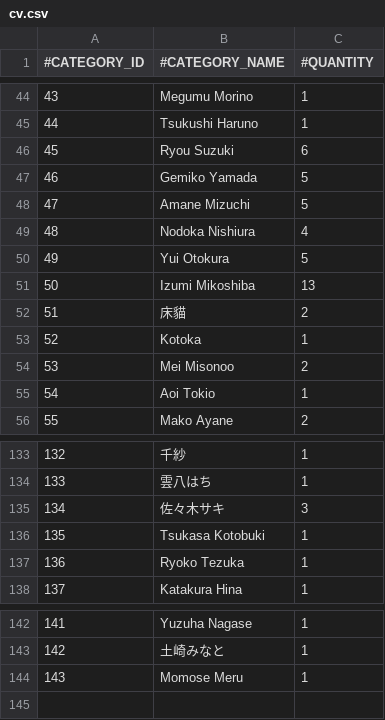
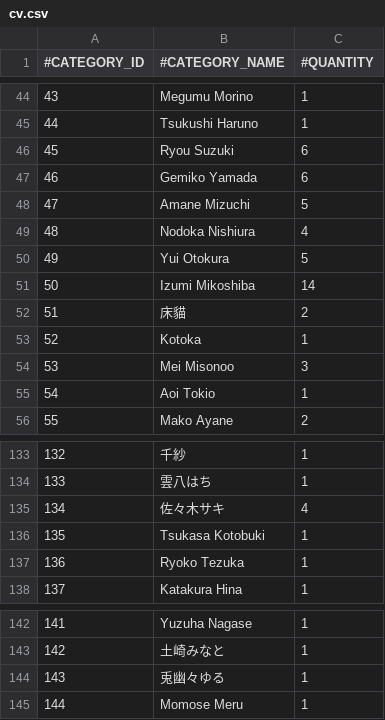
Before and after one commit to nguyenHoangDung0504/na-v3, a CSV file: @resources/databases/s1/cv.csv, drawn as a sheet; only a part is shown, gaps mark what is left out; addresses are those after the commit; the diff names each change by its address in the sheet, - before the commit and + after, or states it on an @@ line.

```diff
--- a/@resources/databases/s1/cv.csv
+++ b/@resources/databases/s1/cv.csv
-C47 (#QUANTITY): 5
+C47 (#QUANTITY): 6
-C51 (#QUANTITY): 13
+C51 (#QUANTITY): 14
-C54 (#QUANTITY): 2
+C54 (#QUANTITY): 3
-C135 (#QUANTITY): 3
+C135 (#QUANTITY): 4
+row 144: 143 | 兎幽々ゆる | 1
@@ column A (#CATEGORY_ID) renumbered from row 145 down @@
```
Also changed, not shown: @resources/databases/s1/prefix.csv, @resources/databases/s1/tag.csv, 54 other files.
